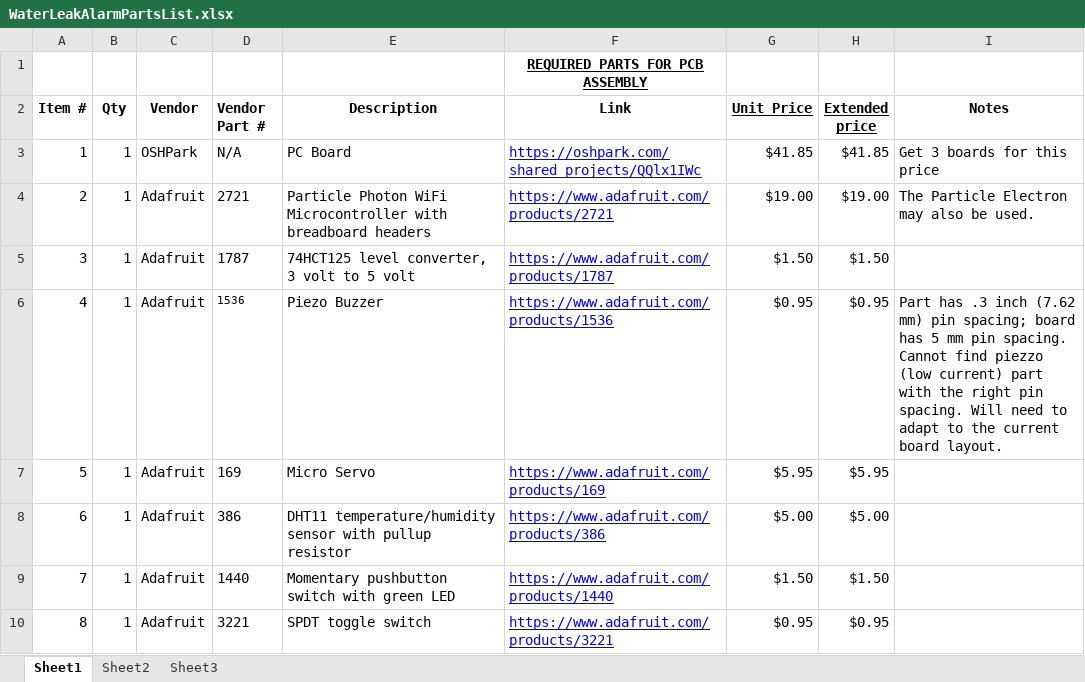
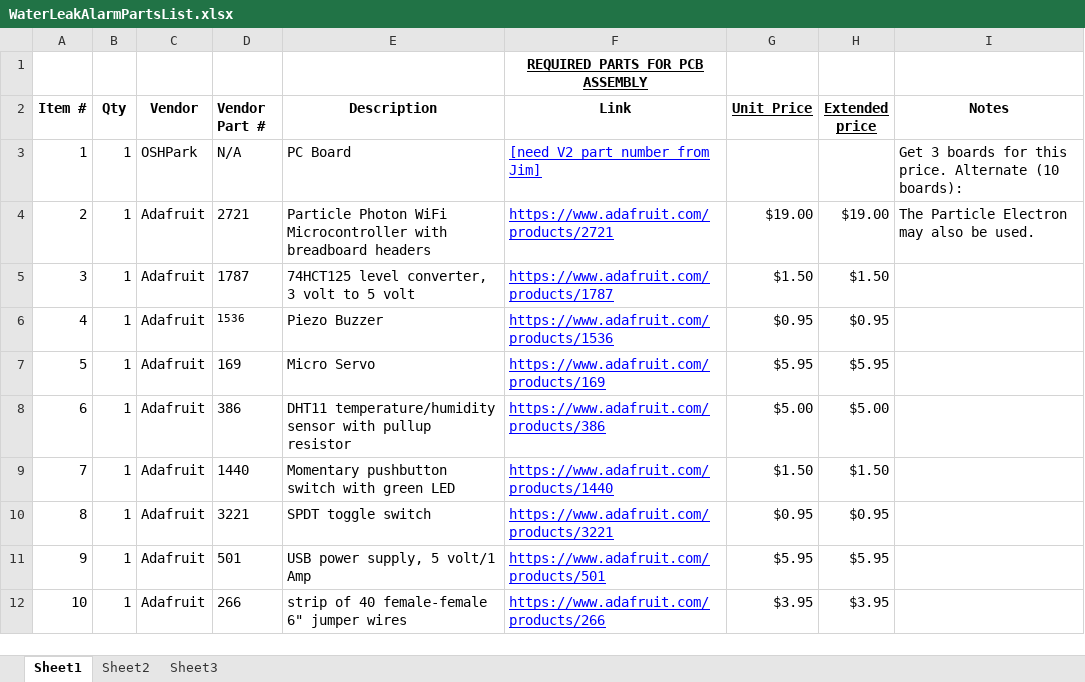
Before and after one commit to BobGlicksman/WaterLeakSensor, an Excel workbook: Hardware/WaterLeakAlarmPartsList.xlsx, sheet Sheet1, drawn as a sheet; only a part is shown; the shorter side is filled out with more unchanged rows; values as stored, in another font and other column widths than the file's, no borders; the diff covers the shown part only; the diff names each change by its address in the sheet, - before the commit and + after, or states it on an @@ line.

Commit message:
Updated Parts List
Still missing a few links from Jim:  V2 PCB, Shapeways, small mounting
screws for 3D faceplate.  This version of the parts list specifies Nylon
4-40 hardware (metal or nylon 6-32 hardware can also be used).  It also
specifies a jameco 7 foot telephone cable with a note about other
lenghts and colors being available in hardware stores.

```diff
--- a/Hardware/WaterLeakAlarmPartsList.xlsx (sheet Sheet1)
+++ b/Hardware/WaterLeakAlarmPartsList.xlsx (sheet Sheet1)
-F3 (Link): https://oshpark.com/shared_projects/QQlx1IWc
+F3 (Link): [need V2 part number from Jim]
-G3 (Unit Price): $41.85
+G3 (Unit Price): (empty)
-H3 (Extended price): $41.85
+H3 (Extended price): (empty)
-I3 (Notes): Get 3 boards for this price
+I3 (Notes): Get 3 boards for this price. Alternate (10 boards):
-I6 (Notes): Part has .3 inch (7.62 mm) pin spacing; board has 5 mm pin spacing. Cannot find piezzo (low current) part with the right pin spacing. Will need to adapt to the current board layout.
+I6 (Notes): (empty)
```
Also changed, not shown: 21 added rows, 1 removed row and 6 edited cells elsewhere in this sheet.
